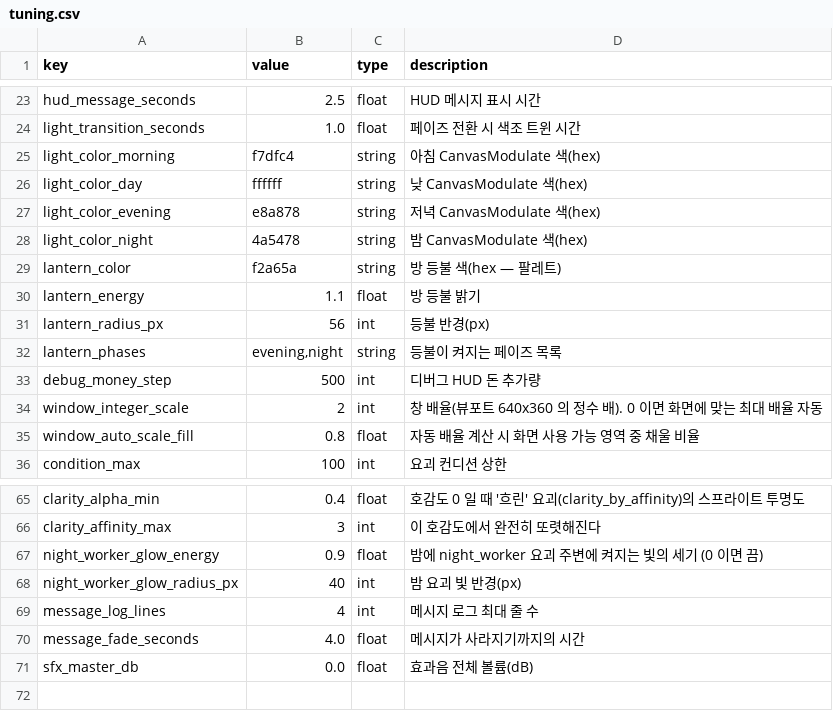
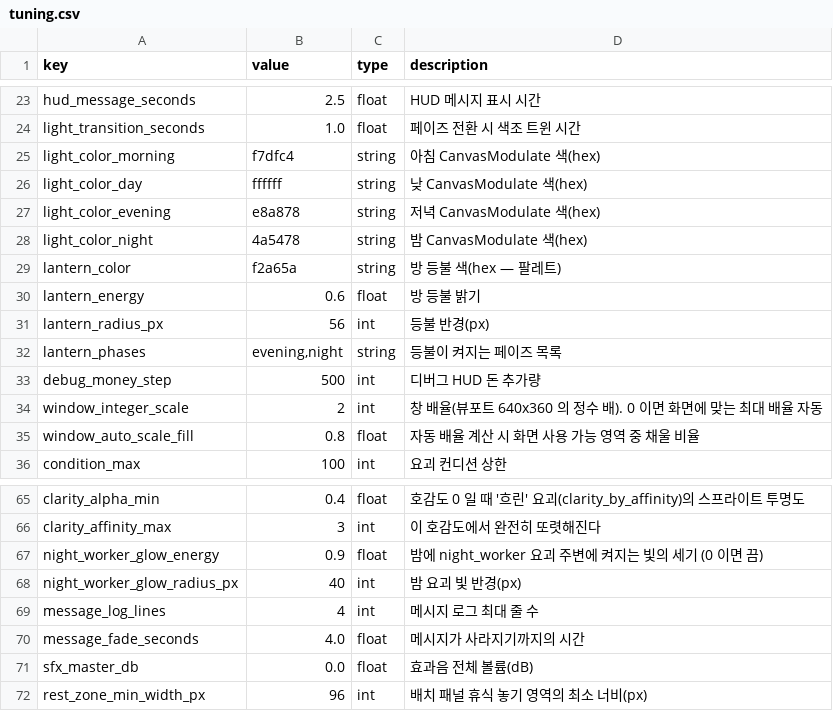
Before and after one commit to ssial86-git/yokai-boarding, a CSV file: data/csv/tuning.csv, drawn as a sheet; only a part is shown, gaps mark what is left out.

```diff
--- a/data/csv/tuning.csv
+++ b/data/csv/tuning.csv
@@ -29,3 +29,3 @@ light_color_night,4a5478,string,밤 CanvasModulate 색(hex)
 lantern_color,f2a65a,string,방 등불 색(hex — 팔레트)
-lantern_energy,1.1,float,방 등불 밝기
+lantern_energy,0.6,float,방 등불 밝기
 lantern_radius_px,56,int,등불 반경(px)
@@ -71 +71,2 @@ message_fade_seconds,4.0,float,메시지가 사라지기까지의 시간
 sfx_master_db,0.0,float,효과음 전체 볼륨(dB)
+rest_zone_min_width_px,96,int,배치 패널 휴식 놓기 영역의 최소 너비(px)
```
Also changed, not shown: data/csv/strings_ko.csv, 5 other files.
